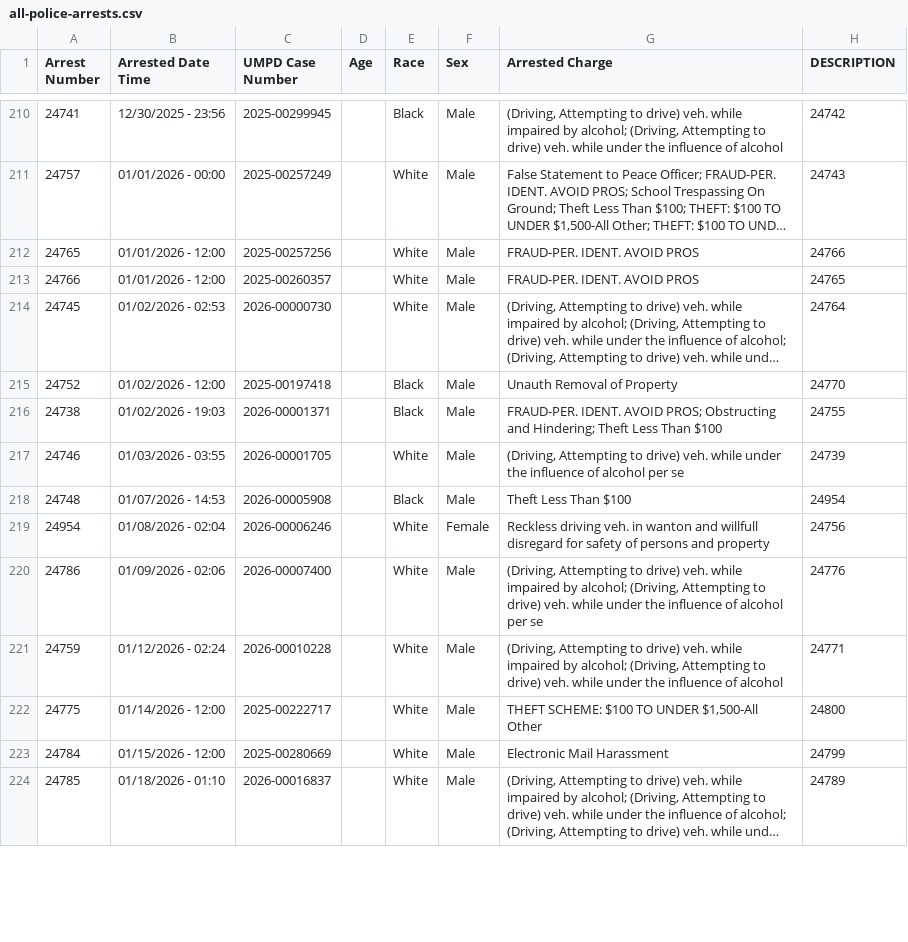
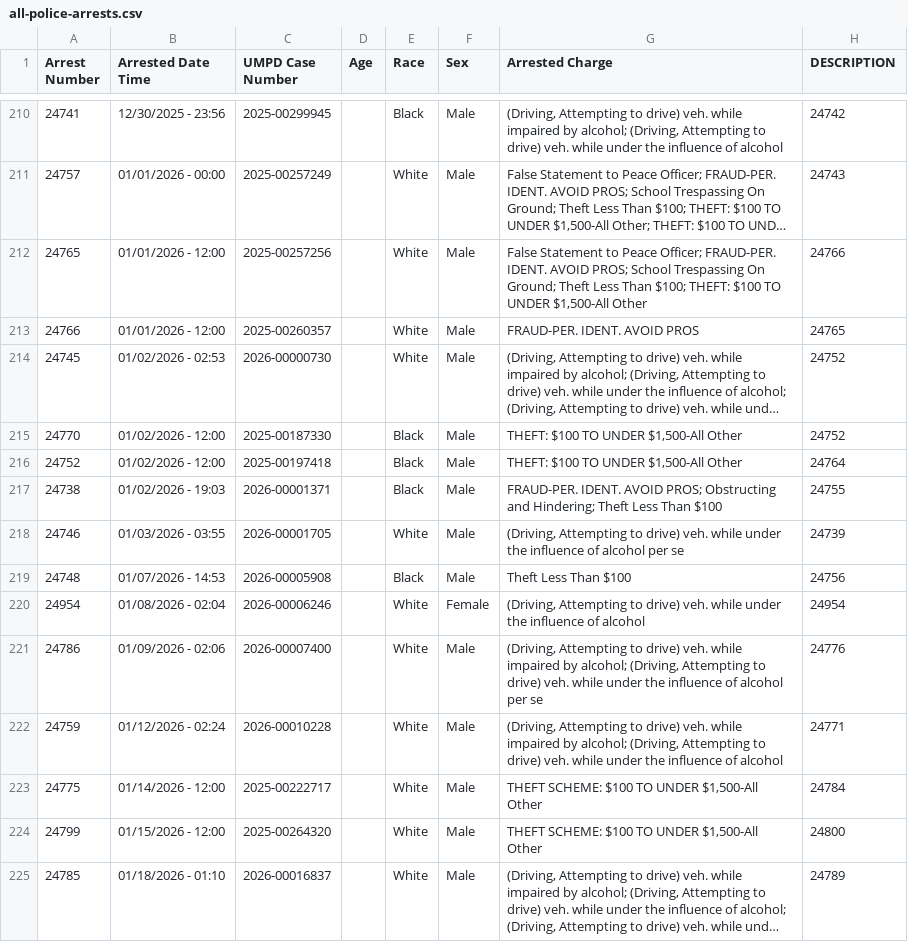
Before and after one commit to dwillis/umpd-logs, a CSV file: data/all-police-arrests.csv, drawn as a sheet; only a part is shown, gaps mark what is left out; long unchanged cells end in …; addresses are those after the commit; the diff covers the shown part only; the diff names each change by its address in the sheet, - before the commit and + after, or states it on an @@ line.

```diff
--- a/data/all-police-arrests.csv
+++ b/data/all-police-arrests.csv
-G212 (Arrested Charge): FRAUD-PER. IDENT. AVOID PROS
+G212 (Arrested Charge): False Statement to Peace Officer; FRAUD-PER. IDENT. AVOID PROS; School Trespassing On Ground; Theft Less Than $100; THEFT: $100 TO UNDER $1,500-All Other
-H214 (DESCRIPTION): 24764
+H214 (DESCRIPTION): 24752
@@ row 382 moved to row 215: 24770 @@
-G216 (Arrested Charge): Unauth Removal of Property
+G216 (Arrested Charge): THEFT: $100 TO UNDER $1,500-All Other
-H216 (DESCRIPTION): 24770
+H216 (DESCRIPTION): 24764
-H219 (DESCRIPTION): 24954
+H219 (DESCRIPTION): 24756
-G220 (Arrested Charge): Reckless driving veh. in wanton and willfull disregard for safety of persons and property
+G220 (Arrested Charge): (Driving, Attempting to drive) veh. while under the influence of alcohol
-H220 (DESCRIPTION): 24756
+H220 (DESCRIPTION): 24954
-H223 (DESCRIPTION): 24800
+H223 (DESCRIPTION): 24784
@@ row 223 moved to row 357: 24784 @@
@@ row 355 moved to row 224: 24799 @@
```
Also changed, not shown: 3 added rows, 3 removed rows, 11 moved rows and 20 edited cells elsewhere in this file, 1 other file.
